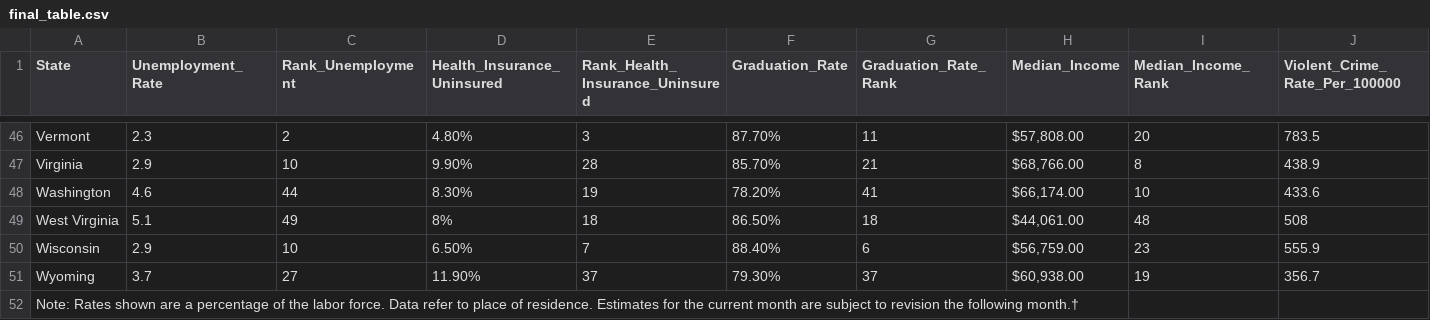
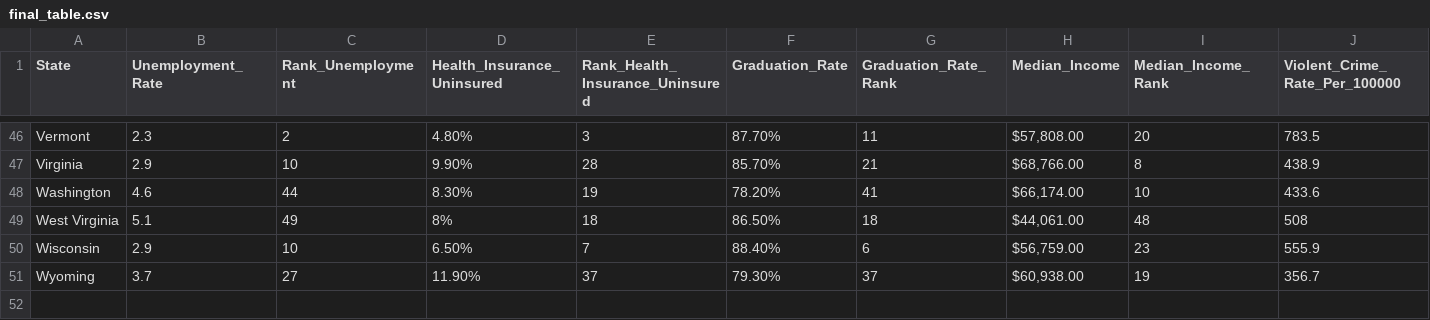
Before and after one commit to STAT360/finalproject-group-b, a CSV file: data/final_table.csv, drawn as a sheet; only a part is shown, gaps mark what is left out; rows hold the shown columns only; the diff names each change by its address in the sheet, - before the commit and + after, or states it on an @@ line.

```diff
--- a/data/final_table.csv
+++ b/data/final_table.csv
-row 52: Note: Rates shown are a percentage of the labor force. Data refer to place of residence. Estimates for the current month are subject to revision the following month.†
```
Also changed, not shown: 4 other files.
